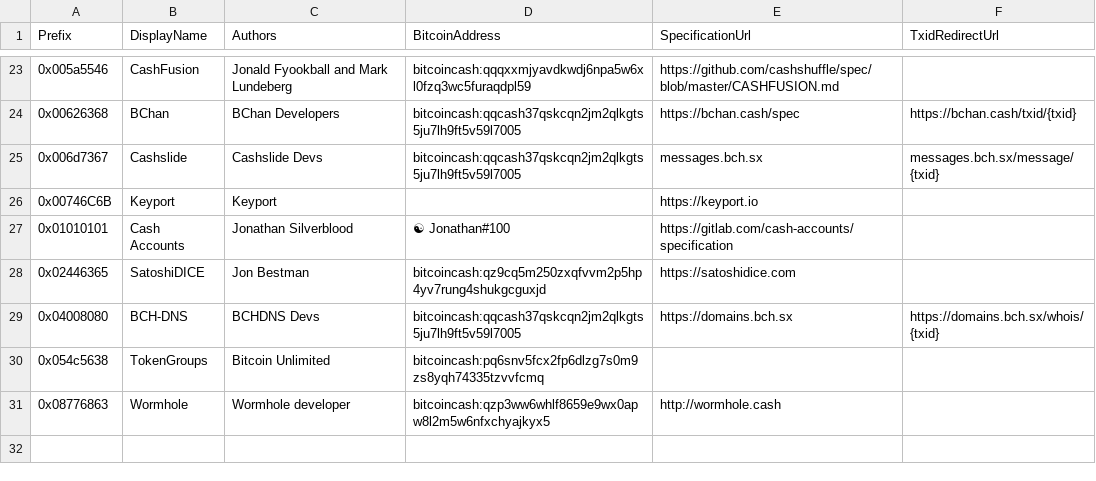
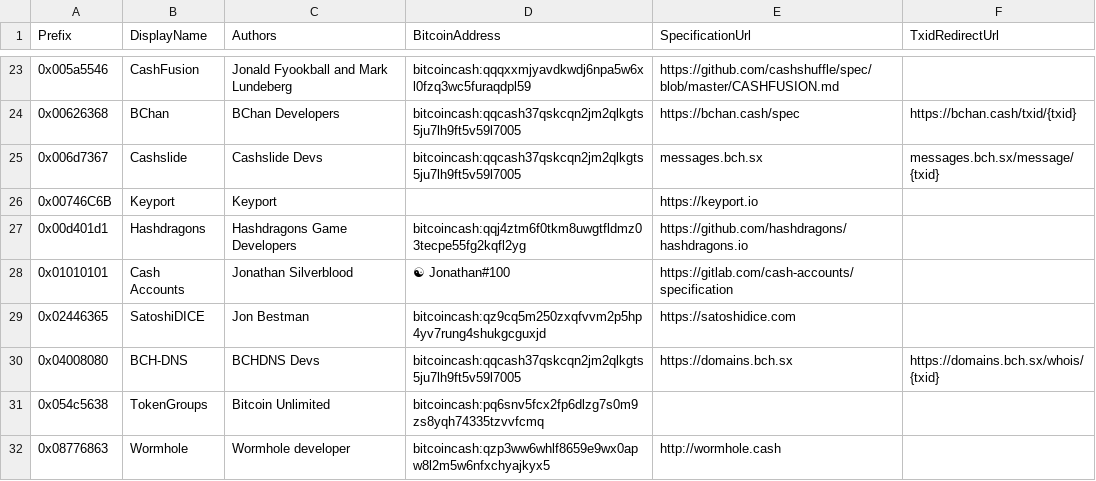
Before and after one commit to bitcoincashorg/bitcoincash.org, a CSV file: etc/protocols.csv, drawn as a sheet; only a part is shown, gaps mark what is left out.

Commit message:
Request from Hashdragons.io (#463)
Adding a protocol request for the "hashdragons" game

```diff
--- a/etc/protocols.csv
+++ b/etc/protocols.csv
@@ -26,2 +26,3 @@ Prefix,DisplayName,Authors,BitcoinAddress,SpecificationUrl,TxidRedirectUrl
 0x00746C6B,Keyport,Keyport,,https://keyport.io,
+0x00d401d1,Hashdragons,Hashdragons Game Developers,bitcoincash:qqj4ztm6f0tkm8uwgtfldmz03tecpe55fg2kqfl2yg,https://github.com/hashdragons/hashdragons.io,
 0x01010101,Cash Accounts,Jonathan Silverblood,☯ Jonathan#100,https://gitlab.com/cash-accounts/specification,
```
